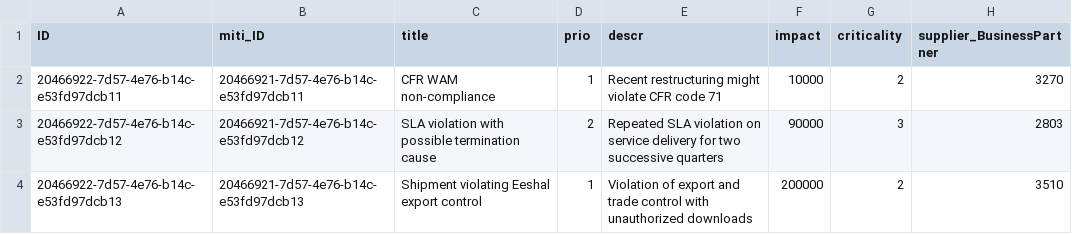
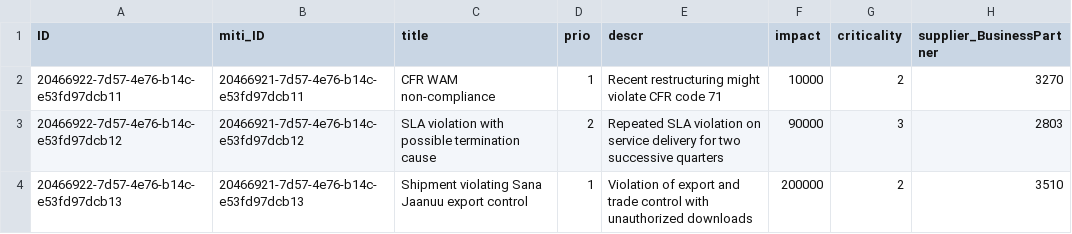
Before and after one commit to waseemakram1713/risks-management-btp, a CSV file: db/data/RiskManagement-Risks.csv, drawn as a sheet.

Commit message:
made another change to Risks csv file

```diff
--- a/db/data/RiskManagement-Risks.csv
+++ b/db/data/RiskManagement-Risks.csv
@@ -3,2 +3,2 @@ ID;miti_ID;title;prio;descr;impact;criticality;supplier_BusinessPartner
 20466922-7d57-4e76-b14c-e53fd97dcb12;20466921-7d57-4e76-b14c-e53fd97dcb12;SLA violation with possible termination cause;2;Repeated SLA violation on service delivery for two successive quarters;90000;3;2803
-20466922-7d57-4e76-b14c-e53fd97dcb13;20466921-7d57-4e76-b14c-e53fd97dcb13;Shipment violating Eeshal export control;1;Violation of export and trade control with unauthorized downloads;200000;2;3510
+20466922-7d57-4e76-b14c-e53fd97dcb13;20466921-7d57-4e76-b14c-e53fd97dcb13;Shipment violating Sana Jaanuu export control;1;Violation of export and trade control with unauthorized downloads;200000;2;3510
```
